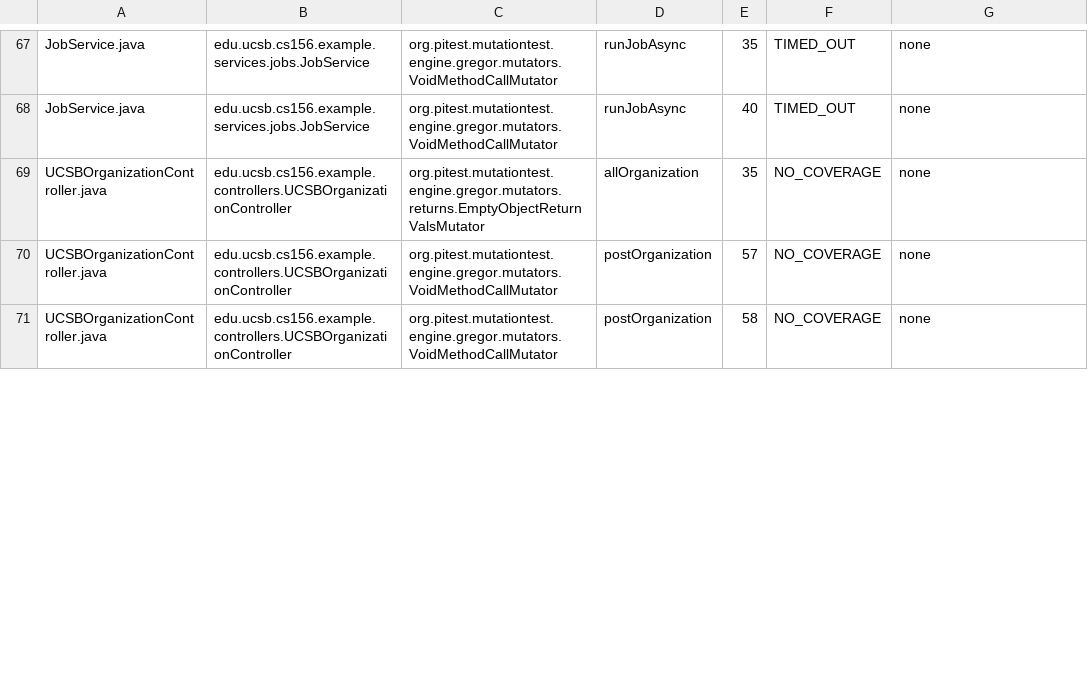
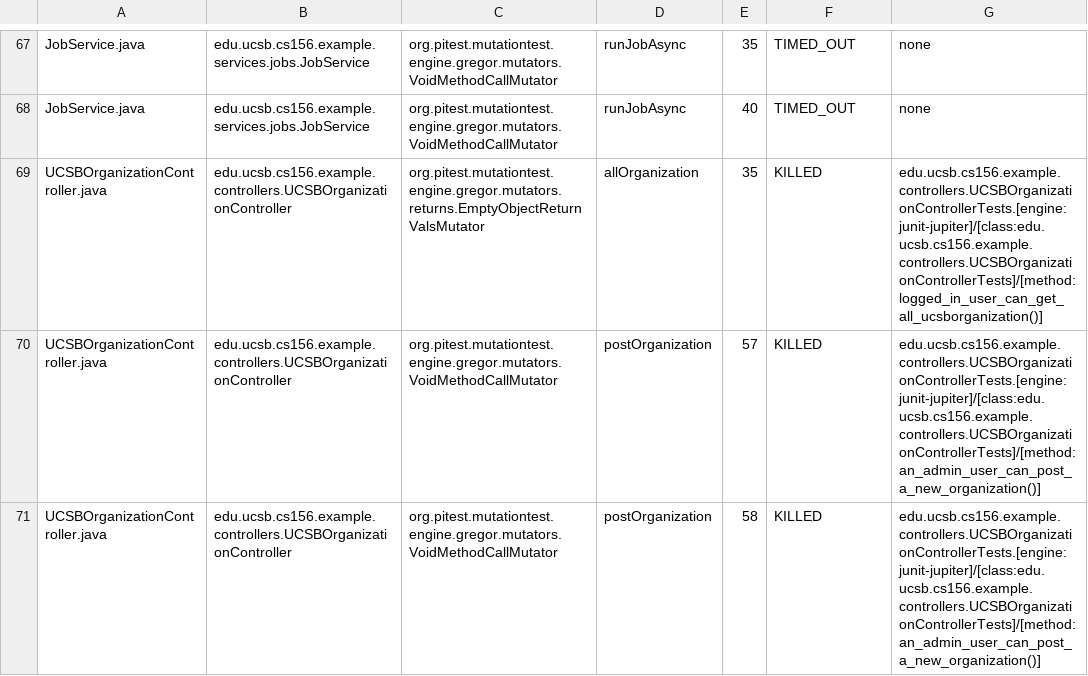
Before and after one commit to ucsb-cs156-f25/team01-f25-14, a CSV file: prs/56/pitest/mutations.csv, drawn as a sheet; only a part is shown, gaps mark what is left out; the diff covers the shown part only.

Commit message:
Deploying to gh-pages from @ ucsb-cs156-f25/team01-f25-14@c232b8c25deb38bafd9be23666a7edc5fb3a405a 🚀

```diff
--- a/prs/56/pitest/mutations.csv
+++ b/prs/56/pitest/mutations.csv
@@ -68,4 +68,4 @@ JobService.java,edu.ucsb.cs156.example.services.jobs.JobService,org.pitest.mutat
 JobService.java,edu.ucsb.cs156.example.services.jobs.JobService,org.pitest.mutationtest.engine.gregor.mutators.VoidMethodCallMutator,runJobAsync,40,TIMED_OUT,none
-UCSBOrganizationController.java,edu.ucsb.cs156.example.controllers.UCSBOrganizationController,org.pitest.mutationtest.engine.gregor.mutators.returns.EmptyObjectReturnValsMutator,allOrganization,35,NO_COVERAGE,none
-UCSBOrganizationController.java,edu.ucsb.cs156.example.controllers.UCSBOrganizationController,org.pitest.mutationtest.engine.gregor.mutators.VoidMethodCallMutator,postOrganization,57,NO_COVERAGE,none
-UCSBOrganizationController.java,edu.ucsb.cs156.example.controllers.UCSBOrganizationController,org.pitest.mutationtest.engine.gregor.mutators.VoidMethodCallMutator,postOrganization,58,NO_COVERAGE,none
+UCSBOrganizationController.java,edu.ucsb.cs156.example.controllers.UCSBOrganizationController,org.pitest.mutationtest.engine.gregor.mutators.returns.EmptyObjectReturnValsMutator,allOrganization,35,KILLED,edu.ucsb.cs156.example.controllers.UCSBOrganizationControllerTests.[engine:junit-jupiter]/[class:edu.ucsb.cs156.example.controllers.UCSBOrganizationControllerTests]/[method:logged_in_user_can_get_all_ucsborganization()]
+UCSBOrganizationController.java,edu.ucsb.cs156.example.controllers.UCSBOrganizationController,org.pitest.mutationtest.engine.gregor.mutators.VoidMethodCallMutator,postOrganization,57,KILLED,edu.ucsb.cs156.example.controllers.UCSBOrganizationControllerTests.[engine:junit-jupiter]/[class:edu.ucsb.cs156.example.controllers.UCSBOrganizationControllerTests]/[method:an_admin_user_can_post_a_new_organization()]
+UCSBOrganizationController.java,edu.ucsb.cs156.example.controllers.UCSBOrganizationController,org.pitest.mutationtest.engine.gregor.mutators.VoidMethodCallMutator,postOrganization,58,KILLED,edu.ucsb.cs156.example.controllers.UCSBOrganizationControllerTests.[engine:junit-jupiter]/[class:edu.ucsb.cs156.example.controllers.UCSBOrganizationControllerTests]/[method:an_admin_user_can_post_a_new_organization()]
```
Also changed, not shown: 6 edited cells elsewhere in this file, 19 other files.
